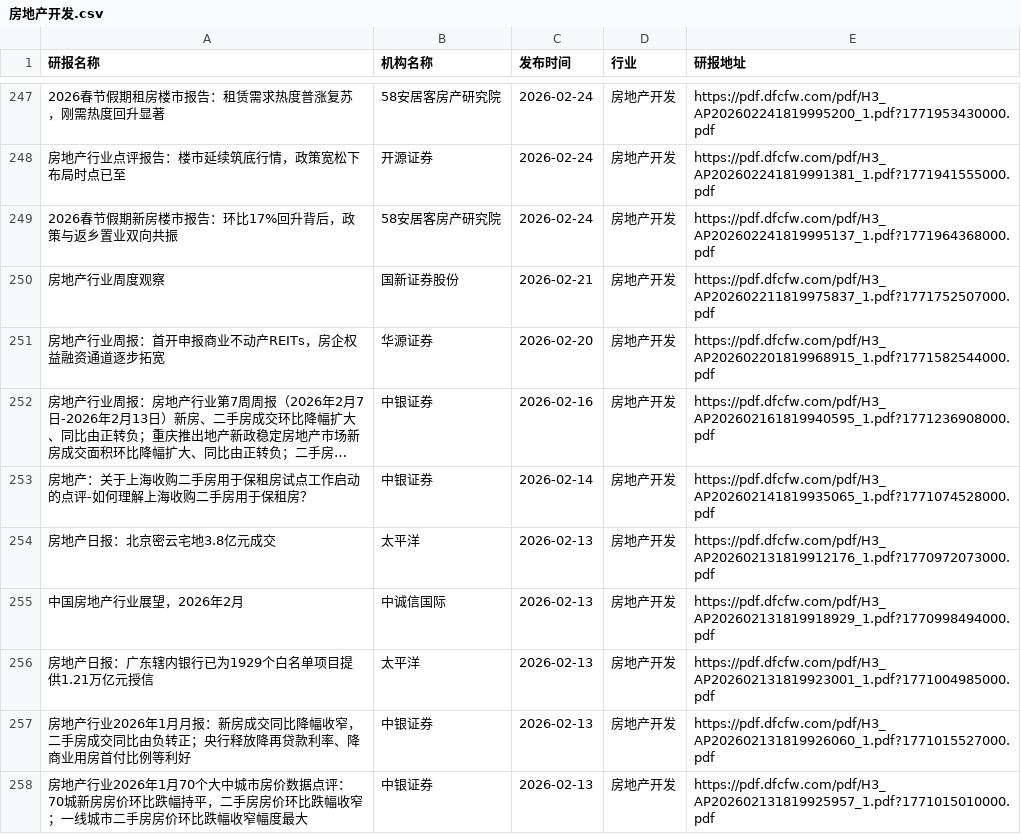
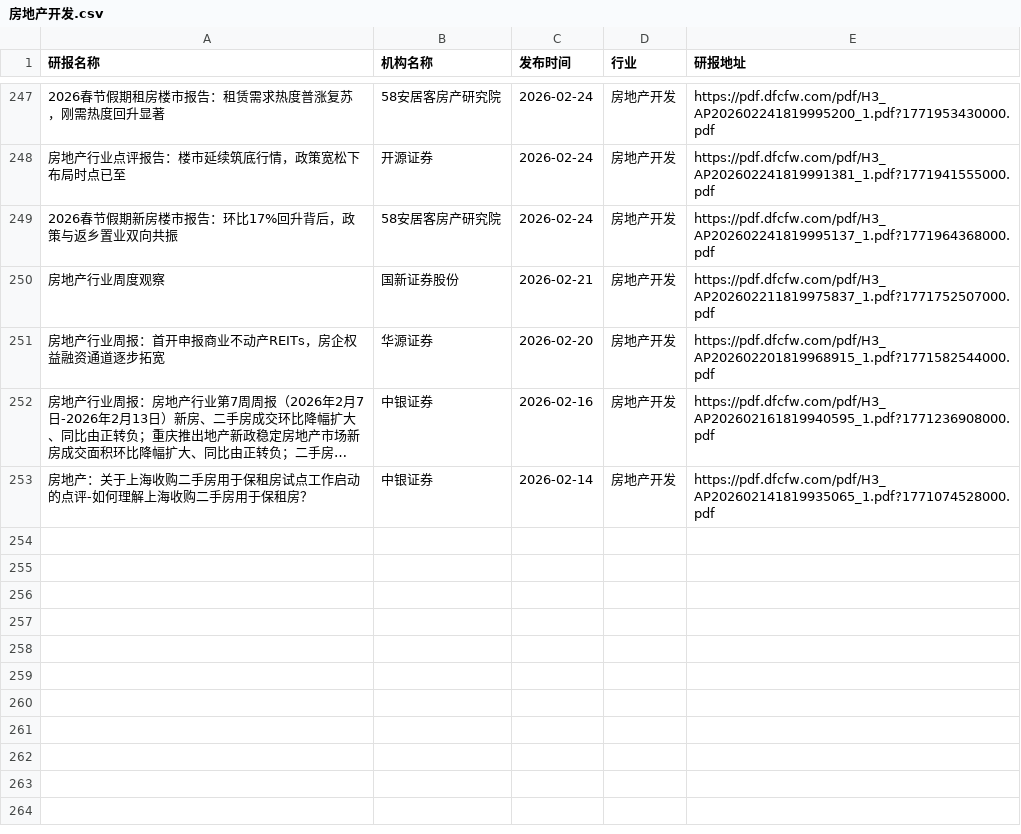
Before and after one commit to manymore13/report, a CSV file: eastmoney/房地产开发.csv, drawn as a sheet; only a part is shown, gaps mark what is left out; long unchanged cells end in …; the diff names each change by its address in the sheet, - before the commit and + after, or states it on an @@ line.

```diff
--- a/eastmoney/房地产开发.csv
+++ b/eastmoney/房地产开发.csv
-row 254: 房地产日报：北京密云宅地3.8亿元成交 | 太平洋 | 2026-02-13 | 房地产开发 | https://pdf.dfcfw.com/pdf/H3_AP202602131819912176_1.pdf?1770972073000.pdf
-row 255: 中国房地产行业展望，2026年2月 | 中诚信国际 | 2026-02-13 | 房地产开发 | https://pdf.dfcfw.com/pdf/H3_AP202602131819918929_1.pdf?1770998494000.pdf
-row 256: 房地产日报：广东辖内银行已为1929个白名单项目提供1.21万亿元授信 | 太平洋 | 2026-02-13 | 房地产开发 | https://pdf.dfcfw.com/pdf/H3_AP202602131819923001_1.pdf?1771004985000.pdf
-row 257: 房地产行业2026年1月月报：新房成交同比降幅收窄，二手房成交同比由负转正；央行释放降再贷款利率、降商业用房首付比例等利好 | 中银证券 | 2026-02-13 | 房地产开发 | https://pdf.dfcfw.com/pdf/H3_AP202602131819926060_1.pdf?1771015527000.pdf
-row 258: 房地产行业2026年1月70个大中城市房价数据点评：70城新房房价环比跌幅持平，二手房房价环比跌幅收窄；一线城市二手房房价环比跌幅收窄幅度最大 | 中银证券 | 2026-02-13 | 房地产开发 | https://pdf.dfcfw.com/pdf/H3_AP202602131819925957_1.pdf?1771015010000.pdf
```
Also changed, not shown: eastmoney/半导体.csv, eastmoney/多元金融.csv, 30 other files.
